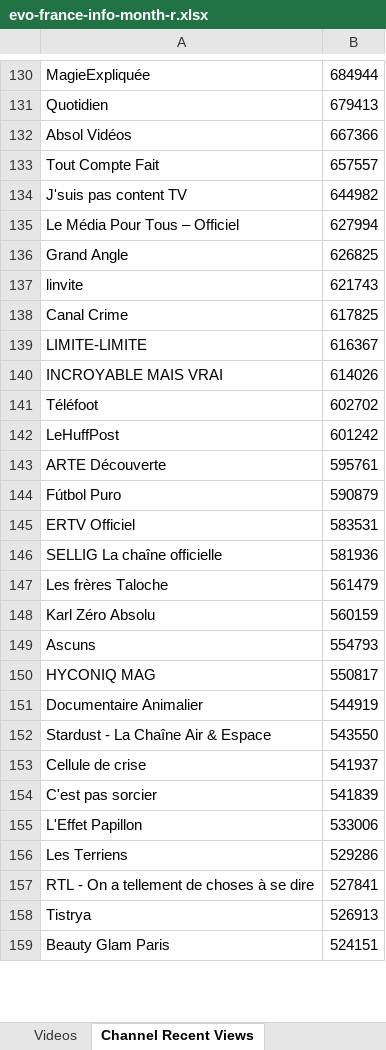
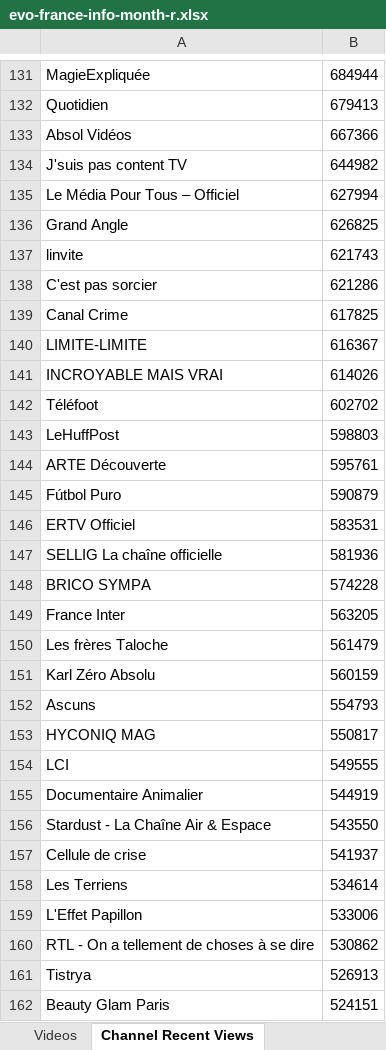
Before and after one commit to pnbt/youtube-transparency, an Excel workbook: app/assets/data/info/evo-france-info-month-r.xlsx, sheet Channel Recent Views, drawn as a sheet; only a part is shown, gaps mark what is left out; values as stored, in another font and other column widths than the file's, no borders; removed rows and columns are numbered as before the commit, all else as after; the diff covers the shown part only; the diff names each change by its address in the sheet, - before the commit and + after, or states it on an @@ line.

```diff
--- a/app/assets/data/info/evo-france-info-month-r.xlsx (sheet Channel Recent Views)
+++ b/app/assets/data/info/evo-france-info-month-r.xlsx (sheet Channel Recent Views)
-row 133: Tout Compte Fait | 657557
+row 138: C'est pas sorcier | 621286
-B143: 601242
+B143: 598803
+row 148: BRICO SYMPA | 574228
+row 149: France Inter | 563205
+row 154: LCI | 549555
-row 154: C'est pas sorcier | 541839
+row 158: Les Terriens | 534614
-row 156: Les Terriens | 529286
-B160: 527841
+B160: 530862
```
Also changed, not shown: 75 added rows, 76 removed rows, 1 moved row and 9 edited cells elsewhere in this sheet, sheet Videos, app/assets/data/info/evo-france-info-3days-r.xlsx, app/assets/data/info/evo-france-info-3days-v.xlsx, 9 other files.
